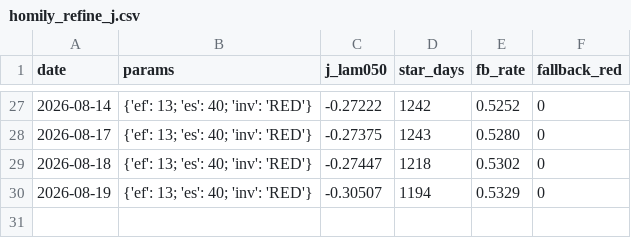
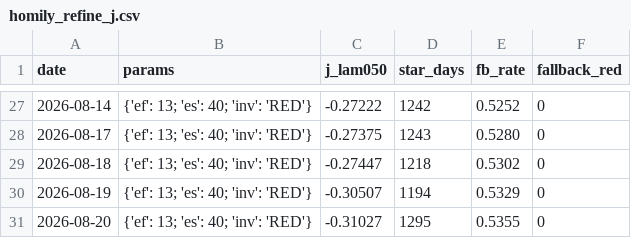
Before and after one commit to gaoyan198/homily-bot, a CSV file: homily_refine_j.csv, drawn as a sheet; only a part is shown, gaps mark what is left out.

```diff
--- a/homily_refine_j.csv
+++ b/homily_refine_j.csv
@@ -30 +30,2 @@ date,params,j_lam050,star_days,fb_rate,fallback_red
 2026-08-19,{'ef': 13; 'es': 40; 'inv': 'RED'},-0.30507,1194,0.5329,0
+2026-08-20,{'ef': 13; 'es': 40; 'inv': 'RED'},-0.31027,1295,0.5355,0
```
Also changed, not shown: homily_refine_log.csv, 7 other files.
